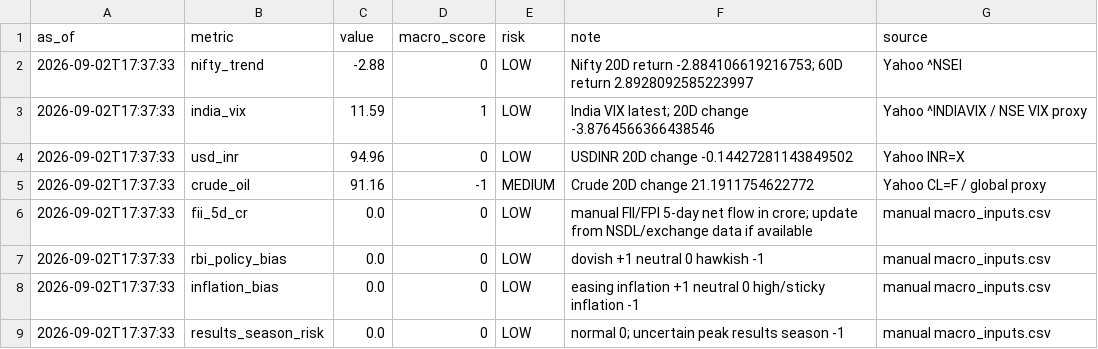
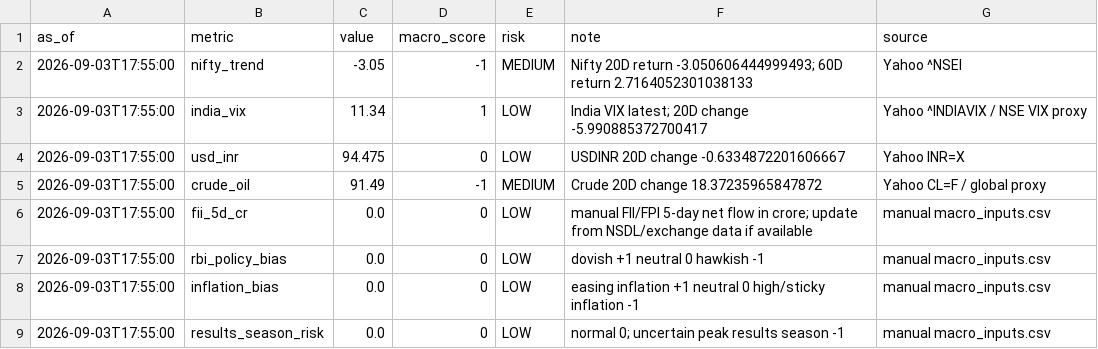
Before and after one commit to abhishekb1991/Swingtradingapp, a CSV file: macro_snapshot.csv, drawn as a sheet.

```diff
--- a/macro_snapshot.csv
+++ b/macro_snapshot.csv
@@ -1,9 +1,9 @@
 as_of,metric,value,macro_score,risk,note,source
-2026-09-02T17:37:33,nifty_trend,-2.88,0,LOW,Nifty 20D return -2.884106619216753; 60D return 2.8928092585223997,Yahoo ^NSEI
-2026-09-02T17:37:33,india_vix,11.59,1,LOW,India VIX latest; 20D change -3.8764566366438546,Yahoo ^INDIAVIX / NSE VIX proxy
-2026-09-02T17:37:33,usd_inr,94.96,0,LOW,USDINR 20D change -0.14427281143849502,Yahoo INR=X
-2026-09-02T17:37:33,crude_oil,91.16,-1,MEDIUM,Crude 20D change 21.1911754622772,Yahoo CL=F / global proxy
-2026-09-02T17:37:33,fii_5d_cr,0.0,0,LOW,manual FII/FPI 5-day net flow in crore; update from NSDL/exchange data if available,manual macro_inputs.csv
-2026-09-02T17:37:33,rbi_policy_bias,0.0,0,LOW,dovish +1 neutral 0 hawkish -1,manual macro_inputs.csv
-2026-09-02T17:37:33,inflation_bias,0.0,0,LOW,easing inflation +1 neutral 0 high/sticky inflation -1,manual macro_inputs.csv
-2026-09-02T17:37:33,results_season_risk,0.0,0,LOW,normal 0; uncertain peak results season -1,manual macro_inputs.csv
+2026-09-03T17:55:00,nifty_trend,-3.05,-1,MEDIUM,Nifty 20D return -3.050606444999493; 60D return 2.7164052301038133,Yahoo ^NSEI
+2026-09-03T17:55:00,india_vix,11.34,1,LOW,India VIX latest; 20D change -5.990885372700417,Yahoo ^INDIAVIX / NSE VIX proxy
+2026-09-03T17:55:00,usd_inr,94.475,0,LOW,USDINR 20D change -0.6334872201606667,Yahoo INR=X
+2026-09-03T17:55:00,crude_oil,91.49,-1,MEDIUM,Crude 20D change 18.37235965847872,Yahoo CL=F / global proxy
+2026-09-03T17:55:00,fii_5d_cr,0.0,0,LOW,manual FII/FPI 5-day net flow in crore; update from NSDL/exchange data if available,manual macro_inputs.csv
+2026-09-03T17:55:00,rbi_policy_bias,0.0,0,LOW,dovish +1 neutral 0 hawkish -1,manual macro_inputs.csv
+2026-09-03T17:55:00,inflation_bias,0.0,0,LOW,easing inflation +1 neutral 0 high/sticky inflation -1,manual macro_inputs.csv
+2026-09-03T17:55:00,results_season_risk,0.0,0,LOW,normal 0; uncertain peak results season -1,manual macro_inputs.csv
```
Also changed, not shown: sector_snapshot.csv, 4 other files.
